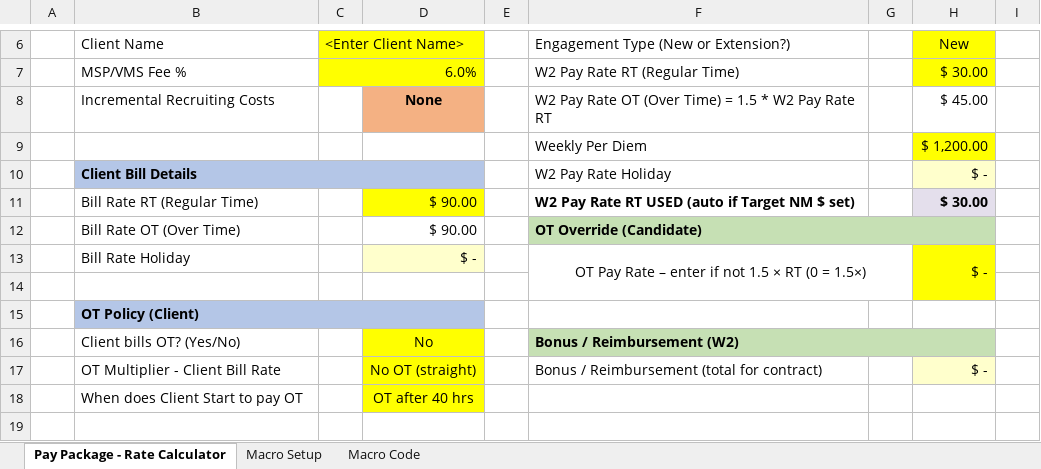
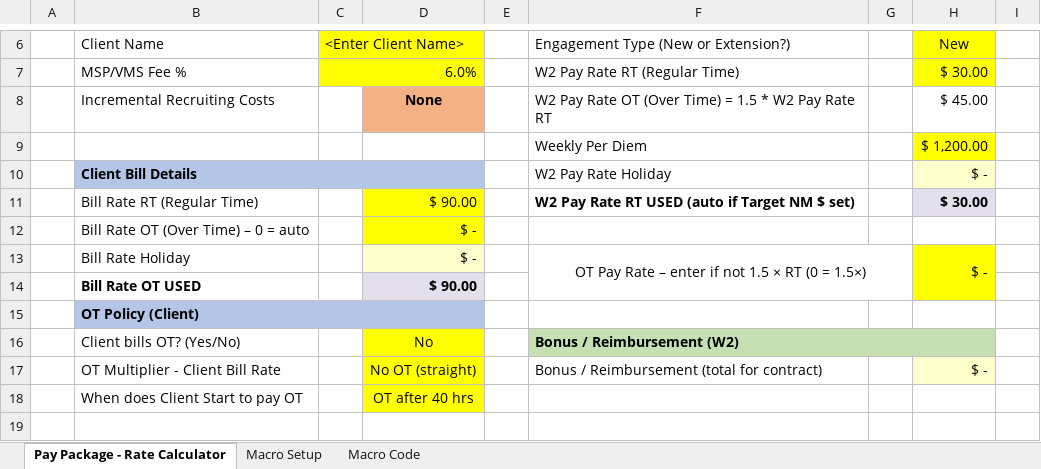
Before and after one commit to prashanttyagi3112/Soloh-Calculator, an Excel workbook: Soloh_Travel_Pay_Package_Calculator_v1.1_18Load-18GP.xlsx, sheet Pay Package - Rate Calculator, drawn as a sheet; only a part is shown, gaps mark what is left out; values as stored, in another font and other column widths than the file's, no borders; conditional formats not drawn; the diff names each change by its address in the sheet, - before the commit and + after, or states it on an @@ line.

```diff
--- a/Soloh_Travel_Pay_Package_Calculator_v1.1_18Load-18GP.xlsx (sheet Pay Package - Rate Calculator)
+++ b/Soloh_Travel_Pay_Package_Calculator_v1.1_18Load-18GP.xlsx (sheet Pay Package - Rate Calculator)
-B12 (Client Name): Bill Rate OT (Over Time)
+B12 (Client Name): Bill Rate OT (Over Time) – 0 = auto
-D12: $ 90.00
+D12: $ -
-D12 fill: none
+D12 fill: #FFFF00
-F12: OT Override (Candidate)
+F12: (empty)
-F12:H12 fill: #C6E0B4
+F12:H12 fill: none
-F12:H12 merged
-B14 (Client Name): (empty)
+B14 (Client Name): Bill Rate OT USED
-D14: (empty)
+D14: $ 90.00
-D14 fill: none
+D14 fill: #E4DFEC
```
Also changed, not shown: sheet Macro Code, 2 other files.
